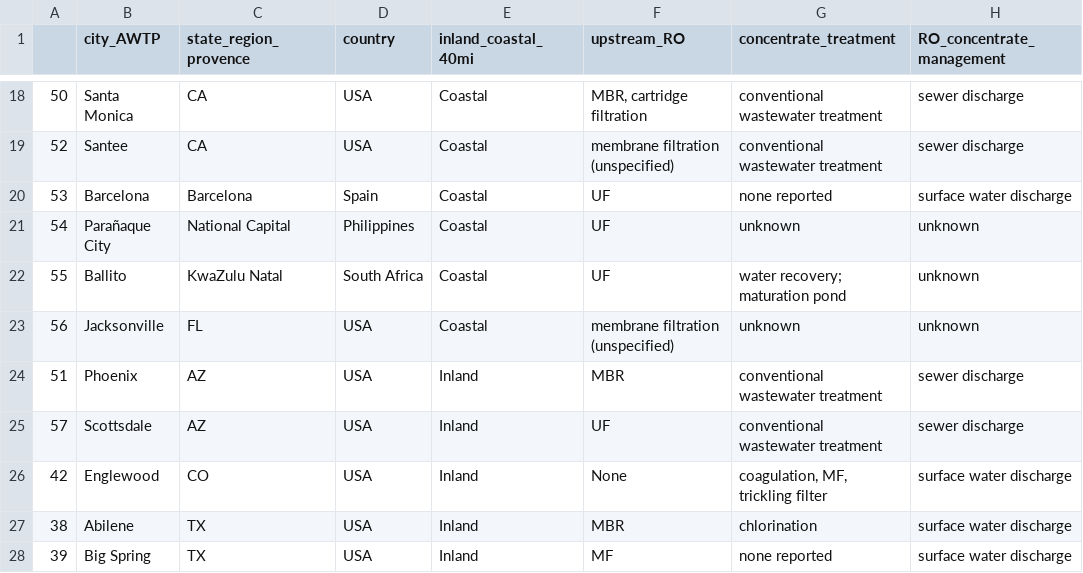
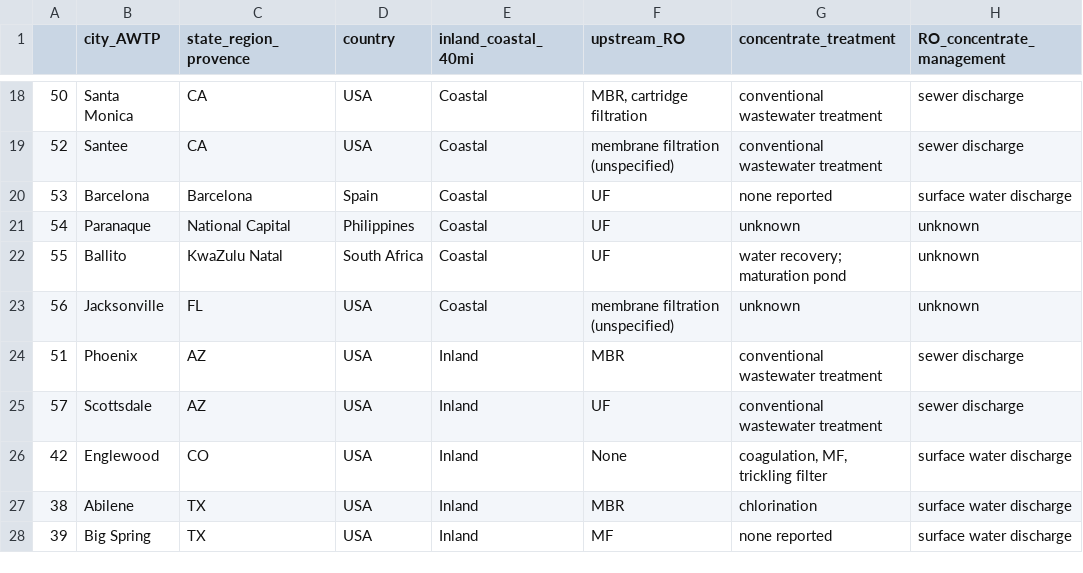
Before and after one commit to kennedylaurenc/2025_biological_contaminants_in_reverse_osmosis_concentrate, a CSV file: Figures_and_tables/ table_S3.csv, drawn as a sheet; only a part is shown, gaps mark what is left out.

```diff
--- a/Figures_and_tables/ table_S3.csv
+++ b/Figures_and_tables/ table_S3.csv
@@ -20,3 +20,3 @@
 "53","Barcelona","Barcelona","Spain","Coastal","UF","none reported","surface water discharge"
-"54","Parañaque City","National Capital","Philippines","Coastal","UF","unknown","unknown"
+"54","Paranaque","National Capital","Philippines","Coastal","UF","unknown","unknown"
 "55","Ballito","KwaZulu Natal","South Africa","Coastal","UF","water recovery; maturation pond","unknown"
```
Also changed, not shown: Data/potable_reuse_full_dataset.csv, 8 other files.
